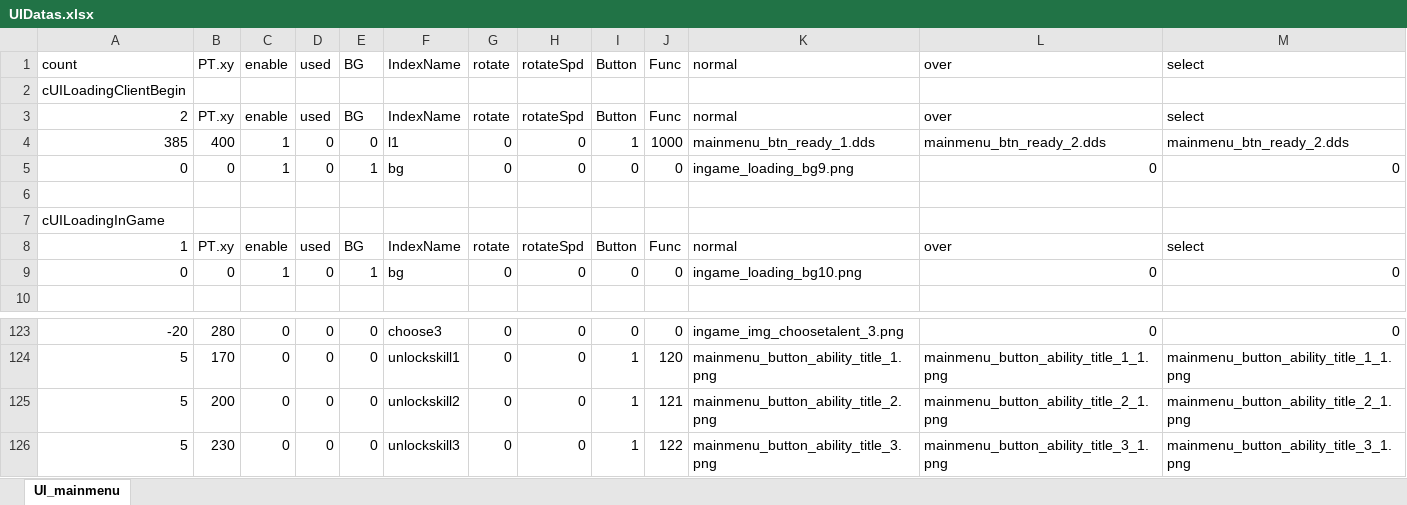
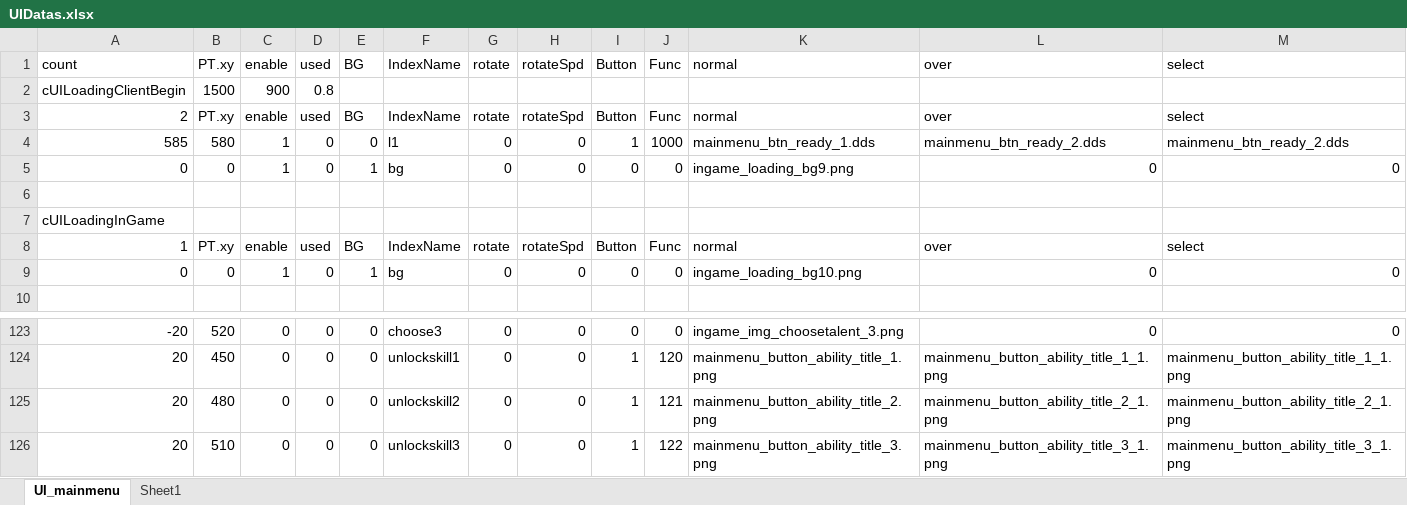
Before and after one commit to JungHm/HOSportfolio, an Excel workbook: 4Dollor/D3DX_Base/UI/UIDatas.xlsx, sheet UI_mainmenu, drawn as a sheet; only a part is shown, gaps mark what is left out; values as stored, in another font and other column widths than the file's, no borders; removed rows and columns are numbered as before the commit, all else as after; rows hold the shown columns only; the diff covers the shown part only; the diff names each change by its address in the sheet, - before the commit and + after, or states it on an @@ line.

```diff
--- a/4Dollor/D3DX_Base/UI/UIDatas.xlsx (sheet UI_mainmenu)
+++ b/4Dollor/D3DX_Base/UI/UIDatas.xlsx (sheet UI_mainmenu)
+sheet tab: Sheet1
-row 2: cUILoadingClientBegin
+row 2: cUILoadingClientBegin | 1500 | 900 | 0.8
-A4 (count): 385
+A4 (count): 585
-B4 (PT.xy): 400
+B4 (PT.xy): 580
-B123 (PT.xy): 280
+B123 (PT.xy): 520
-A124:A126 (count): 5
+A124:A126 (count): 20
-B124 (PT.xy): 170
+B124 (PT.xy): 450
-B125 (PT.xy): 200
+B125 (PT.xy): 480
-B126 (PT.xy): 230
+B126 (PT.xy): 510
```
Also changed, not shown: 204 edited cells elsewhere in this sheet, formulas that keep their value, 9 other files.
